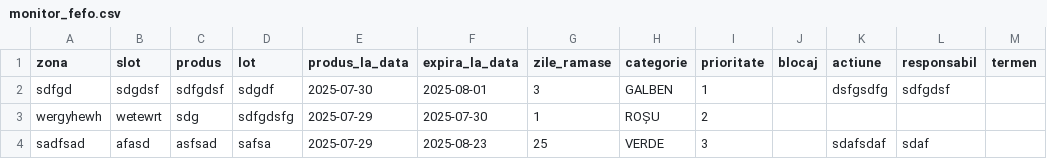
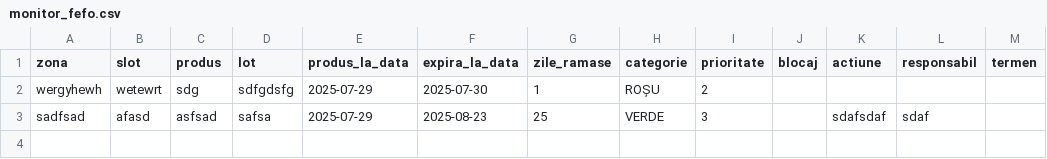
Before and after one commit to diezul/avicola, a CSV file: data/monitor_fefo.csv, drawn as a sheet.

Commit message:
Ștergere lot din Monitor FEFO

```diff
--- a/data/monitor_fefo.csv
+++ b/data/monitor_fefo.csv
@@ -1,3 +1,2 @@
 zona,slot,produs,lot,produs_la_data,expira_la_data,zile_ramase,categorie,prioritate,blocaj,actiune,responsabil,termen
-sdfgd,sdgdsf,sdfgdsf,sdgdf,2025-07-30,2025-08-01,3,GALBEN,1,,dsfgsdfg,sdfgdsf,
 wergyhewh,wetewrt,sdg,sdfgdsfg,2025-07-29,2025-07-30,1,ROȘU,2,,,,
```
